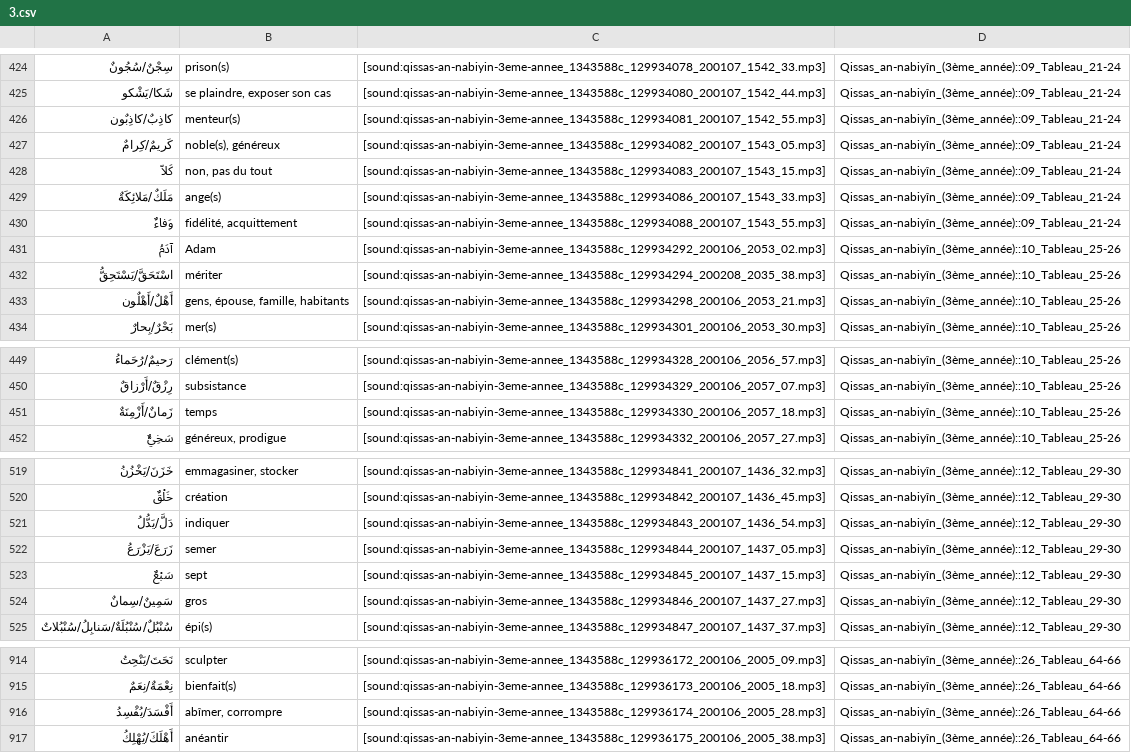
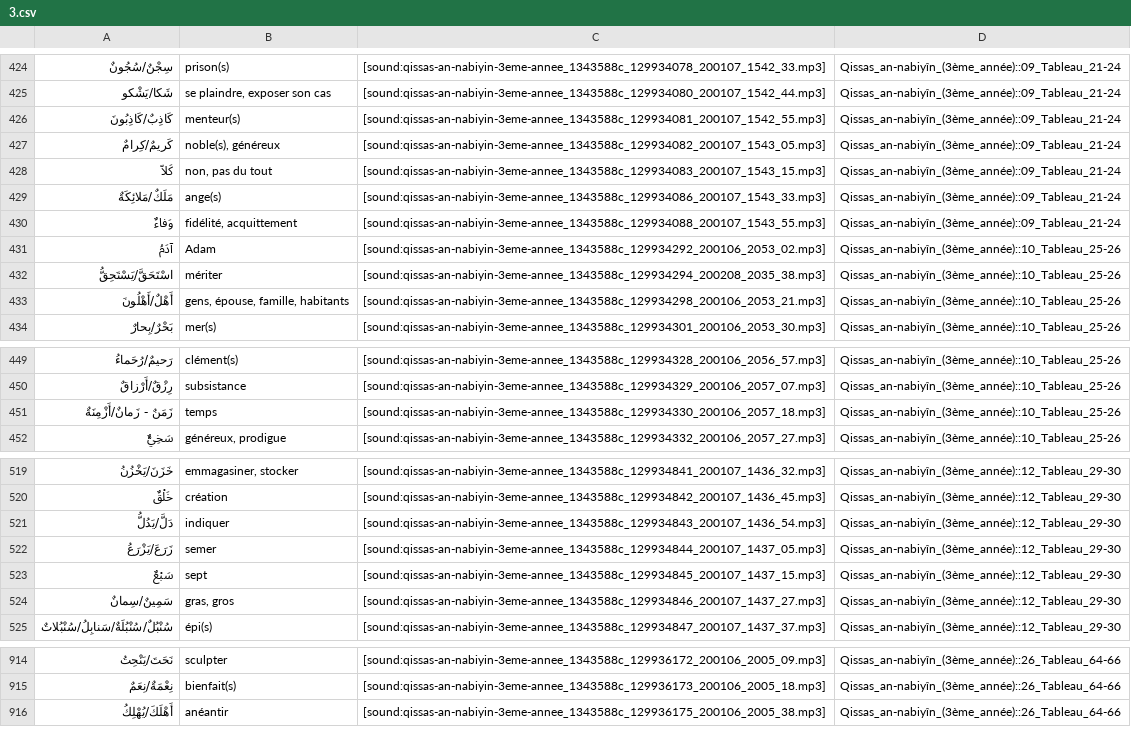
Before and after one commit to haszzz/haszzz.github.io, a CSV file: 3.csv, drawn as a sheet; only a part is shown, gaps mark what is left out; the diff covers the shown part only.

Commit message:
correction des mots

```diff
--- a/3.csv
+++ b/3.csv
@@ -425,3 +425,3 @@
 "شَكا/يَشْكو","se plaindre, exposer son cas","[sound:qissas-an-nabiyin-3eme-annee_1343588c_129934080_200107_1542_44.mp3]","Qissas_an-nabiyîn_(3ème_année)::09_Tableau_21-24"
-"كاذِبٌ/كاذِبٌون","menteur(s)","[sound:qissas-an-nabiyin-3eme-annee_1343588c_129934081_200107_1542_55.mp3]","Qissas_an-nabiyîn_(3ème_année)::09_Tableau_21-24"
+"كَاذِبٌ/كَاذِبُونَ","menteur(s)","[sound:qissas-an-nabiyin-3eme-annee_1343588c_129934081_200107_1542_55.mp3]","Qissas_an-nabiyîn_(3ème_année)::09_Tableau_21-24"
 "كَريمٌ/كِرامٌ","noble(s), généreux","[sound:qissas-an-nabiyin-3eme-annee_1343588c_129934082_200107_1543_05.mp3]","Qissas_an-nabiyîn_(3ème_année)::09_Tableau_21-24"
@@ -432,3 +432,3 @@
 "اسْتَحَقَّ/يَسْتَحِقُّ","mériter","[sound:qissas-an-nabiyin-3eme-annee_1343588c_129934294_200208_2035_38.mp3]","Qissas_an-nabiyîn_(3ème_année)::10_Tableau_25-26"
-"أَهْلٌ/أَهْلٌون","gens, épouse,  famille, habitants","[sound:qissas-an-nabiyin-3eme-annee_1343588c_129934298_200106_2053_21.mp3]","Qissas_an-nabiyîn_(3ème_année)::10_Tableau_25-26"
+"أَهْلٌ/أَهْلُونَ","gens, épouse,  famille, habitants","[sound:qissas-an-nabiyin-3eme-annee_1343588c_129934298_200106_2053_21.mp3]","Qissas_an-nabiyîn_(3ème_année)::10_Tableau_25-26"
 "بَحْرٌ/بِحارٌ","mer(s)","[sound:qissas-an-nabiyin-3eme-annee_1343588c_129934301_200106_2053_30.mp3]","Qissas_an-nabiyîn_(3ème_année)::10_Tableau_25-26"
@@ -450,3 +450,3 @@
 "رِزْقٌ/أَرْزاقٌ","subsistance","[sound:qissas-an-nabiyin-3eme-annee_1343588c_129934329_200106_2057_07.mp3]","Qissas_an-nabiyîn_(3ème_année)::10_Tableau_25-26"
-"زَمانٌ/أَزْمِنَةٌ","temps","[sound:qissas-an-nabiyin-3eme-annee_1343588c_129934330_200106_2057_18.mp3]","Qissas_an-nabiyîn_(3ème_année)::10_Tableau_25-26"
+"زَمَنٌ - زَمانٌ/أَزْمِنَةٌ","temps","[sound:qissas-an-nabiyin-3eme-annee_1343588c_129934330_200106_2057_18.mp3]","Qissas_an-nabiyîn_(3ème_année)::10_Tableau_25-26"
 "سَخِيٌّ","généreux, prodigue","[sound:qissas-an-nabiyin-3eme-annee_1343588c_129934332_200106_2057_27.mp3]","Qissas_an-nabiyîn_(3ème_année)::10_Tableau_25-26"
@@ -520,6 +520,6 @@
 "خَلْقٌ","création","[sound:qissas-an-nabiyin-3eme-annee_1343588c_129934842_200107_1436_45.mp3]","Qissas_an-nabiyîn_(3ème_année)::12_Tableau_29-30"
-"دَلَّ/يَدُّلُ","indiquer","[sound:qissas-an-nabiyin-3eme-annee_1343588c_129934843_200107_1436_54.mp3]","Qissas_an-nabiyîn_(3ème_année)::12_Tableau_29-30"
+"دَلَّ/يَدُلُّ","indiquer","[sound:qissas-an-nabiyin-3eme-annee_1343588c_129934843_200107_1436_54.mp3]","Qissas_an-nabiyîn_(3ème_année)::12_Tableau_29-30"
 "زَرَعَ/يَزْرَعُ","semer","[sound:qissas-an-nabiyin-3eme-annee_1343588c_129934844_200107_1437_05.mp3]","Qissas_an-nabiyîn_(3ème_année)::12_Tableau_29-30"
 "سَبْعٌ","sept","[sound:qissas-an-nabiyin-3eme-annee_1343588c_129934845_200107_1437_15.mp3]","Qissas_an-nabiyîn_(3ème_année)::12_Tableau_29-30"
-"سَمِينٌ/سِمانٌ","gros","[sound:qissas-an-nabiyin-3eme-annee_1343588c_129934846_200107_1437_27.mp3]","Qissas_an-nabiyîn_(3ème_année)::12_Tableau_29-30"
+"سَمِينٌ/سِمانٌ","gras, gros","[sound:qissas-an-nabiyin-3eme-annee_1343588c_129934846_200107_1437_27.mp3]","Qissas_an-nabiyîn_(3ème_année)::12_Tableau_29-30"
 "سُنْبُلٌ/سُنْبُلَةٌ/سَنابِلُ/سُنْبُلاتٌ","épi(s)","[sound:qissas-an-nabiyin-3eme-annee_1343588c_129934847_200107_1437_37.mp3]","Qissas_an-nabiyîn_(3ème_année)::12_Tableau_29-30"
@@ -915,3 +915,2 @@
 "نِعْمَةٌ/نِعَمٌ","bienfait(s)","[sound:qissas-an-nabiyin-3eme-annee_1343588c_129936173_200106_2005_18.mp3]","Qissas_an-nabiyîn_(3ème_année)::26_Tableau_64-66"
-"أَفْسَدَ/يُفْسِدُ","abîmer, corrompre","[sound:qissas-an-nabiyin-3eme-annee_1343588c_129936174_200106_2005_28.mp3]","Qissas_an-nabiyîn_(3ème_année)::26_Tableau_64-66"
 "أَهْلَكَ/يُهْلِكُ","anéantir","[sound:qissas-an-nabiyin-3eme-annee_1343588c_129936175_200106_2005_38.mp3]","Qissas_an-nabiyîn_(3ème_année)::26_Tableau_64-66"
```
Also changed, not shown: 4 edited cells elsewhere in this file.
